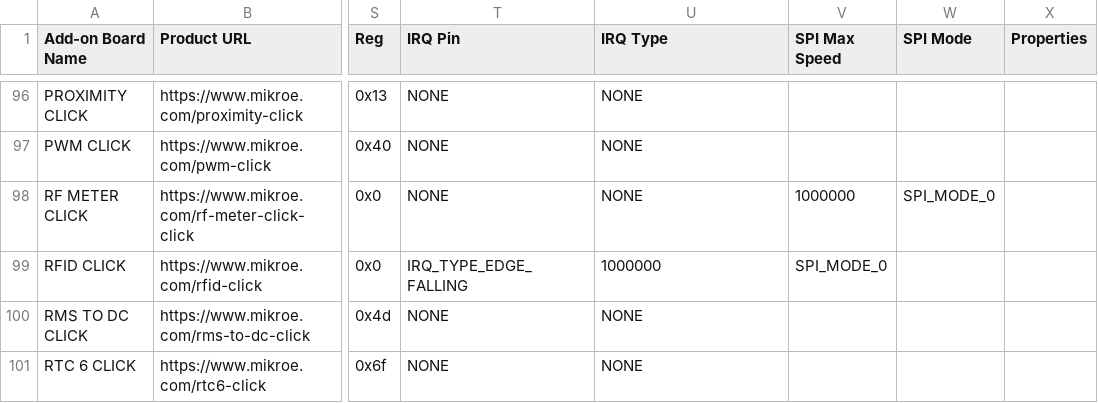
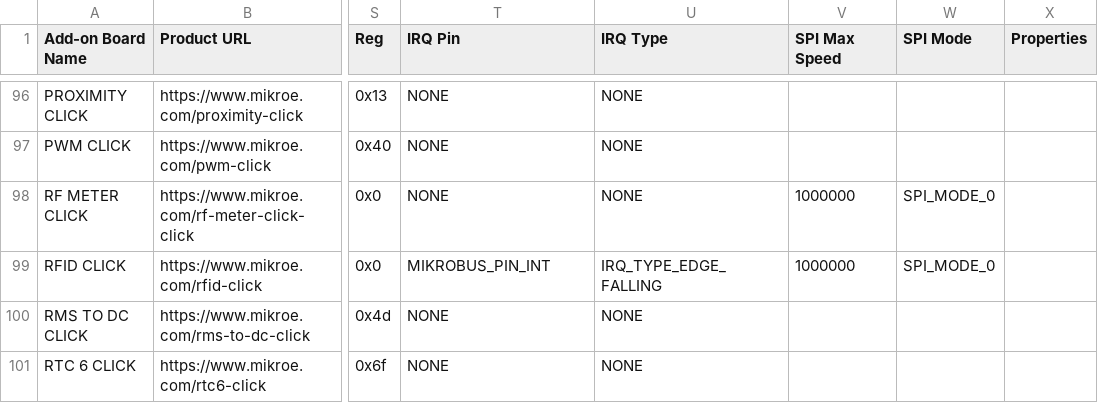
Before and after one commit to MikroElektronika/click_id, a CSV file: click_info.csv, drawn as a sheet; only a part is shown, gaps mark what is left out; the diff names each change by its address in the sheet, - before the commit and + after, or states it on an @@ line.

Commit message:
click_info: fix rfid_click interrupt

```diff
--- a/click_info.csv
+++ b/click_info.csv
-T99 (IRQ Pin): IRQ_TYPE_EDGE_FALLING
+T99 (IRQ Pin): MIKROBUS_PIN_INT
-U99 (IRQ Type): 1000000
+U99 (IRQ Type): IRQ_TYPE_EDGE_FALLING
-V99 (SPI Max Speed): SPI_MODE_0
+V99 (SPI Max Speed): 1000000
-W99 (SPI Mode): (empty)
+W99 (SPI Mode): SPI_MODE_0
```
